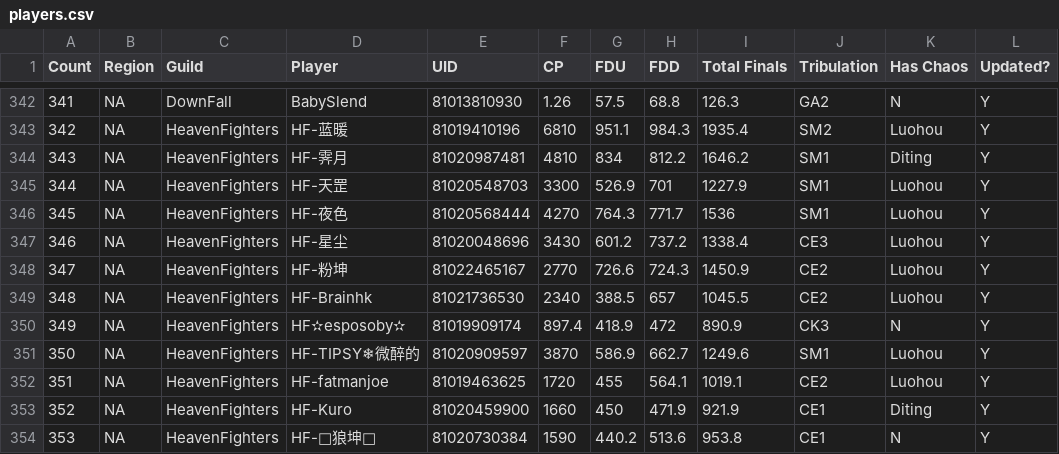
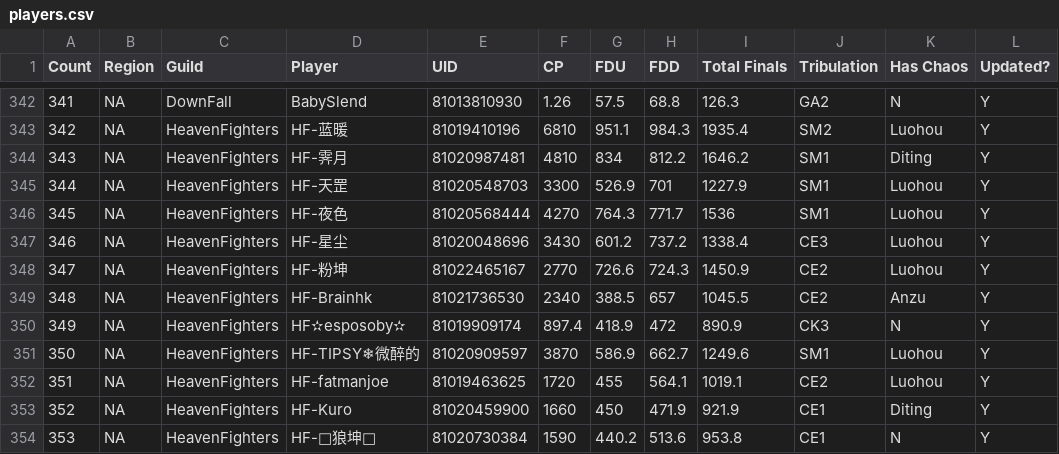
Before and after one commit to naccStats/nacc-all-players, a CSV file: public/data/players.csv, drawn as a sheet; only a part is shown, gaps mark what is left out.

Commit message:
feat: update a player data

```diff
--- a/public/data/players.csv
+++ b/public/data/players.csv
@@ -348,3 +348,3 @@ Count,Region,Guild,Player,UID,CP,FDU,FDD,Total Finals,Tribulation,Has Chaos,Upda
 347,NA,HeavenFighters,HF-粉坤,81022465167,2770,726.6,724.3,1450.9,CE2,Luohou,Y
-348,NA,HeavenFighters,HF-Brainhk,81021736530,2340,388.5,657,1045.5,CE2,Luohou,Y
+348,NA,HeavenFighters,HF-Brainhk,81021736530,2340,388.5,657,1045.5,CE2,Anzu,Y
 349,NA,HeavenFighters,HF✫esposoby✫,81019909174,897.4,418.9,472,890.9,CK3,N,Y
```
